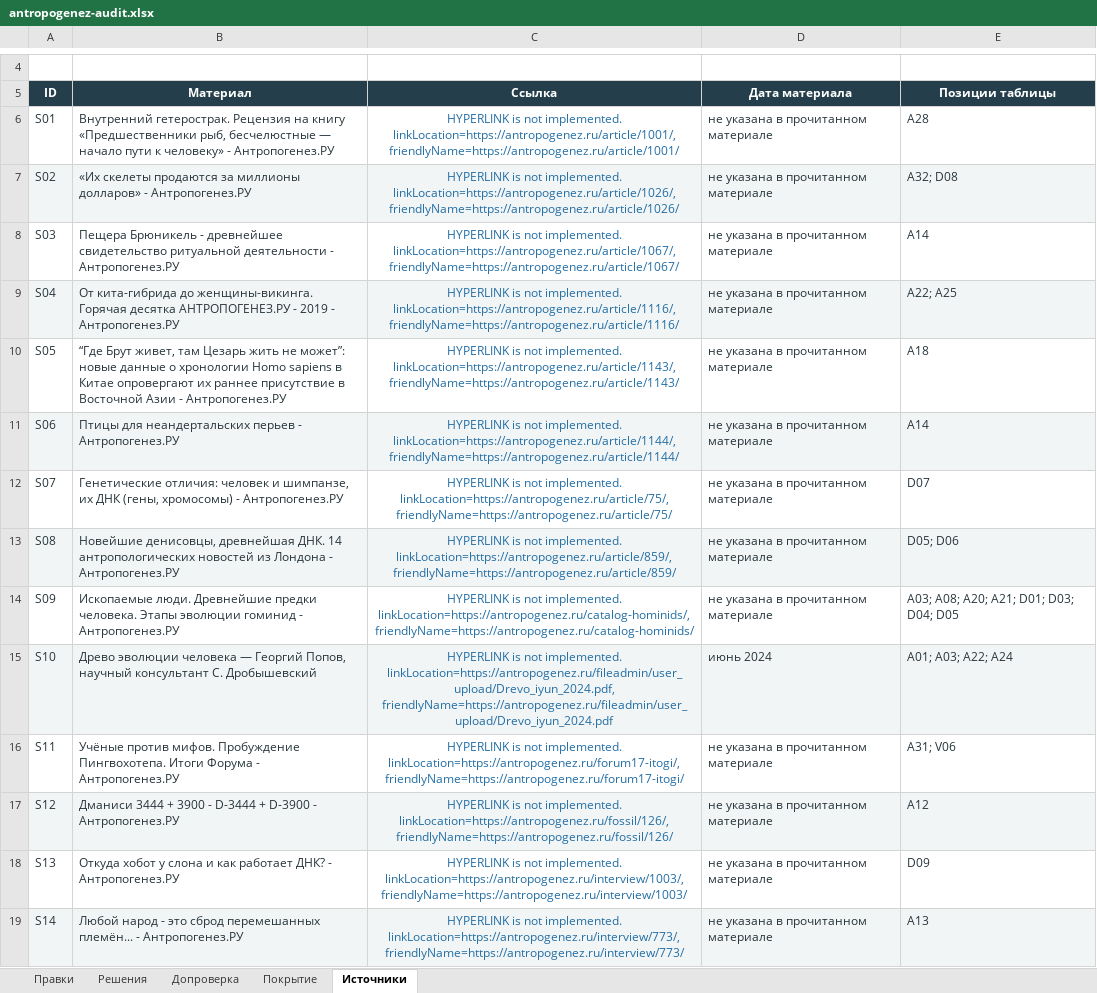
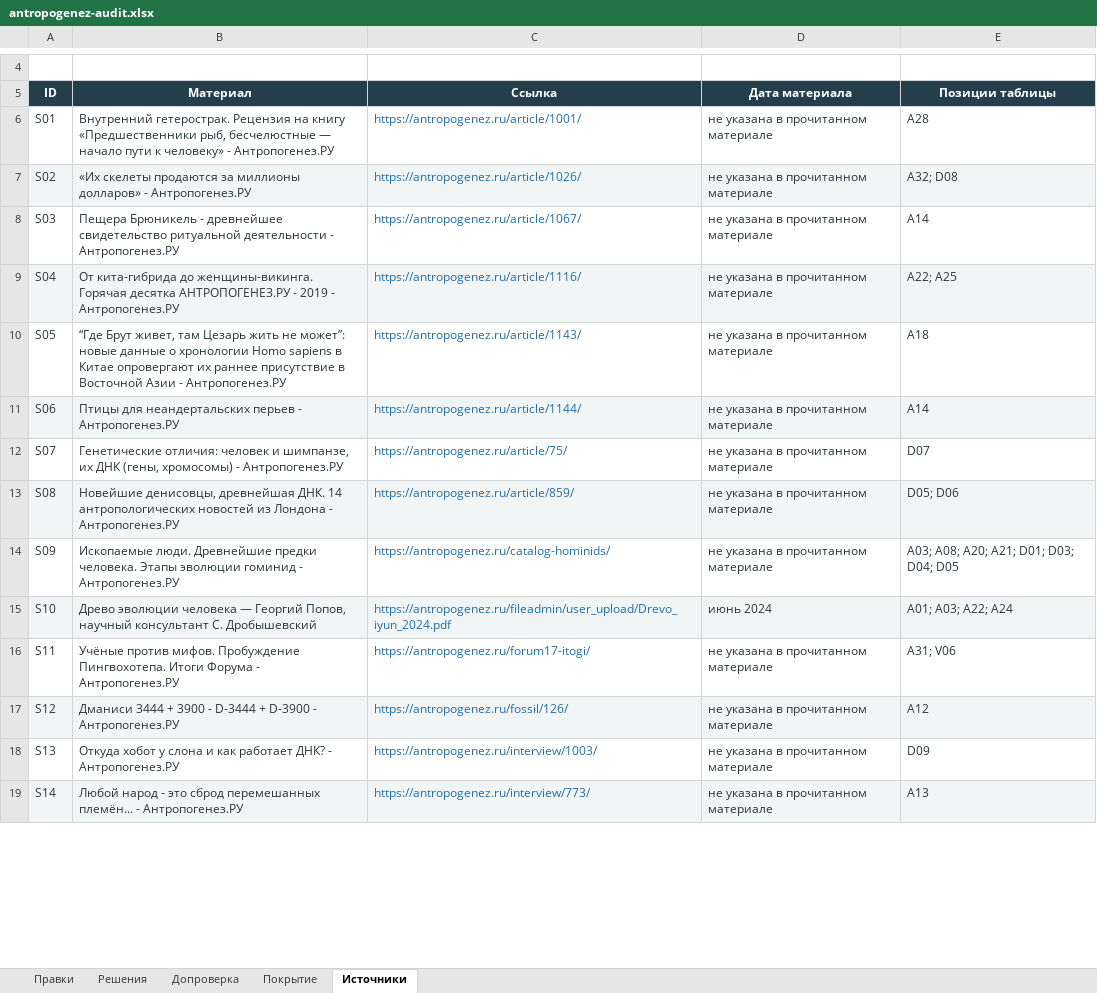
Before and after one commit to Dmitry-100/evolution-atlas, an Excel workbook: outputs/antropogenez-audit-2026-09-13/antropogenez-audit.xlsx, sheet Источники, drawn as a sheet; only a part is shown, gaps mark what is left out; values as stored, in another font and other column widths than the file's, no borders; table styles not drawn; the diff covers the shown part only; the diff names each change by its address in the sheet, - before the commit and + after, or states it on an @@ line.

```diff
--- a/outputs/antropogenez-audit-2026-09-13/antropogenez-audit.xlsx (sheet Источники)
+++ b/outputs/antropogenez-audit-2026-09-13/antropogenez-audit.xlsx (sheet Источники)
-C6 (Ссылка): HYPERLINK is not implemented. linkLocation=https://antropogenez.ru/article/1001/, friendlyName=https://antropogenez.ru/article/1001/
+C6 (Ссылка): https://antropogenez.ru/article/1001/
-C6:C19 alignment: center
+C6:C19 alignment: left
-C7 (Ссылка): HYPERLINK is not implemented. linkLocation=https://antropogenez.ru/article/1026/, friendlyName=https://antropogenez.ru/article/1026/
+C7 (Ссылка): https://antropogenez.ru/article/1026/
-C8 (Ссылка): HYPERLINK is not implemented. linkLocation=https://antropogenez.ru/article/1067/, friendlyName=https://antropogenez.ru/article/1067/
+C8 (Ссылка): https://antropogenez.ru/article/1067/
-C9 (Ссылка): HYPERLINK is not implemented. linkLocation=https://antropogenez.ru/article/1116/, friendlyName=https://antropogenez.ru/article/1116/
+C9 (Ссылка): https://antropogenez.ru/article/1116/
-C10 (Ссылка): HYPERLINK is not implemented. linkLocation=https://antropogenez.ru/article/1143/, friendlyName=https://antropogenez.ru/article/1143/
+C10 (Ссылка): https://antropogenez.ru/article/1143/
-C11 (Ссылка): HYPERLINK is not implemented. linkLocation=https://antropogenez.ru/article/1144/, friendlyName=https://antropogenez.ru/article/1144/
+C11 (Ссылка): https://antropogenez.ru/article/1144/
-C12 (Ссылка): HYPERLINK is not implemented. linkLocation=https://antropogenez.ru/article/75/, friendlyName=https://antropogenez.ru/article/75/
+C12 (Ссылка): https://antropogenez.ru/article/75/
-C13 (Ссылка): HYPERLINK is not implemented. linkLocation=https://antropogenez.ru/article/859/, friendlyName=https://antropogenez.ru/article/859/
+C13 (Ссылка): https://antropogenez.ru/article/859/
-C14 (Ссылка): HYPERLINK is not implemented. linkLocation=https://antropogenez.ru/catalog-hominids/, friendlyName=https://antropogenez.ru/catalog-hominids/
+C14 (Ссылка): https://antropogenez.ru/catalog-hominids/
-C15 (Ссылка): HYPERLINK is not implemented. linkLocation=https://antropogenez.ru/fileadmin/user_upload/Drevo_iyun_2024.pdf, friendlyName=https://antropogenez.ru/fileadmin/user_upload/Drevo_iyun_2024.pdf
+C15 (Ссылка): https://antropogenez.ru/fileadmin/user_upload/Drevo_iyun_2024.pdf
-C16 (Ссылка): HYPERLINK is not implemented. linkLocation=https://antropogenez.ru/forum17-itogi/, friendlyName=https://antropogenez.ru/forum17-itogi/
+C16 (Ссылка): https://antropogenez.ru/forum17-itogi/
-C17 (Ссылка): HYPERLINK is not implemented. linkLocation=https://antropogenez.ru/fossil/126/, friendlyName=https://antropogenez.ru/fossil/126/
+C17 (Ссылка): https://antropogenez.ru/fossil/126/
-C18 (Ссылка): HYPERLINK is not implemented. linkLocation=https://antropogenez.ru/interview/1003/, friendlyName=https://antropogenez.ru/interview/1003/
+C18 (Ссылка): https://antropogenez.ru/interview/1003/
-C19 (Ссылка): HYPERLINK is not implemented. linkLocation=https://antropogenez.ru/interview/773/, friendlyName=https://antropogenez.ru/interview/773/
+C19 (Ссылка): https://antropogenez.ru/interview/773/
```
Also changed, not shown: 28 edited cells and cell formats elsewhere in this sheet, sheet Правки, sheet Решения, sheet Допроверка, sheet Покрытие, 8 other files.
